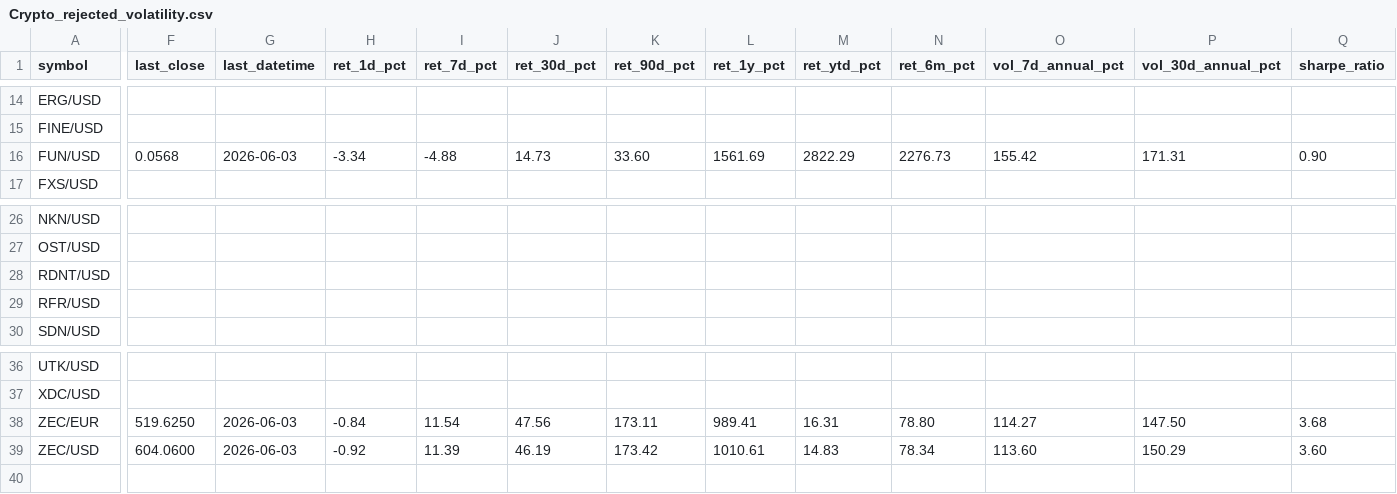
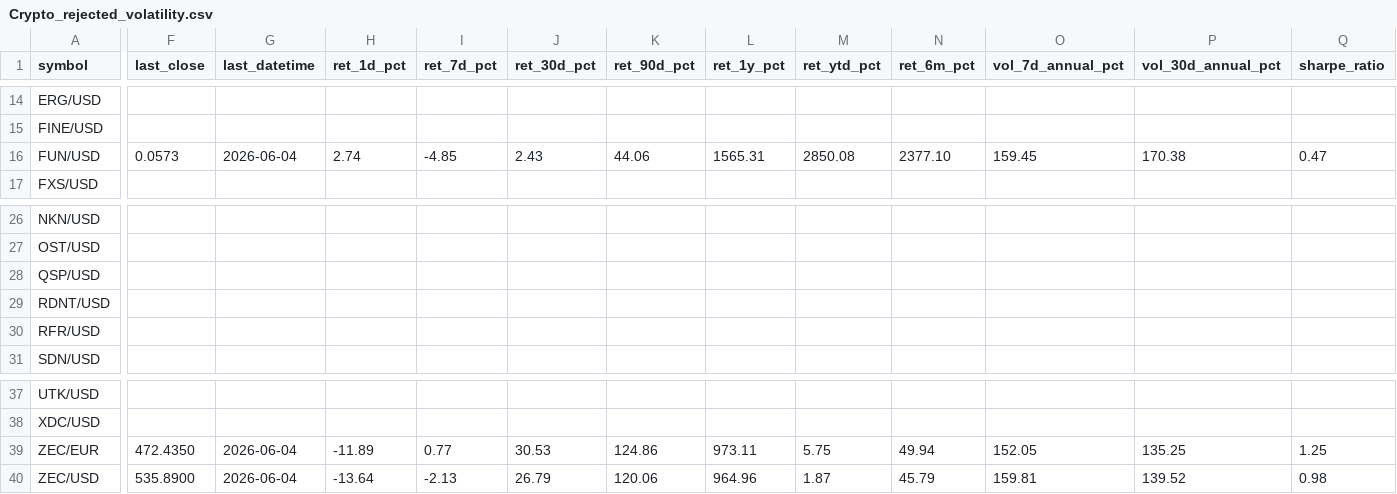
Before and after one commit to Bencode92/stock-analysis-platform, a CSV file: data/filtered/Crypto_rejected_volatility.csv, drawn as a sheet; only a part is shown, gaps mark what is left out; addresses are those after the commit; rows hold the shown columns only; the diff covers the shown part only; the diff names each change by its address in the sheet, - before the commit and + after, or states it on an @@ line.

```diff
--- a/data/filtered/Crypto_rejected_volatility.csv
+++ b/data/filtered/Crypto_rejected_volatility.csv
-F16 (last_close): 0.0568
+F16 (last_close): 0.0573
-G16 (last_datetime): 2026-06-03
+G16 (last_datetime): 2026-06-04
-H16 (ret_1d_pct): -3.34
+H16 (ret_1d_pct): 2.74
-I16 (ret_7d_pct): -4.88
+I16 (ret_7d_pct): -4.85
-J16 (ret_30d_pct): 14.73
+J16 (ret_30d_pct): 2.43
-K16 (ret_90d_pct): 33.60
+K16 (ret_90d_pct): 44.06
-L16 (ret_1y_pct): 1561.69
+L16 (ret_1y_pct): 1565.31
-M16 (ret_ytd_pct): 2822.29
+M16 (ret_ytd_pct): 2850.08
-N16 (ret_6m_pct): 2276.73
+N16 (ret_6m_pct): 2377.10
-O16 (vol_7d_annual_pct): 155.42
+O16 (vol_7d_annual_pct): 159.45
-P16 (vol_30d_annual_pct): 171.31
+P16 (vol_30d_annual_pct): 170.38
-Q16 (sharpe_ratio): 0.90
+Q16 (sharpe_ratio): 0.47
+row 28: QSP/USD
-F39 (last_close): 519.6250
+F39 (last_close): 472.4350
-G39:G40 (last_datetime): 2026-06-03
+G39:G40 (last_datetime): 2026-06-04
-H39 (ret_1d_pct): -0.84
+H39 (ret_1d_pct): -11.89
-I39 (ret_7d_pct): 11.54
+I39 (ret_7d_pct): 0.77
-J39 (ret_30d_pct): 47.56
+J39 (ret_30d_pct): 30.53
-K39 (ret_90d_pct): 173.11
+K39 (ret_90d_pct): 124.86
-L39 (ret_1y_pct): 989.41
+L39 (ret_1y_pct): 973.11
-M39 (ret_ytd_pct): 16.31
+M39 (ret_ytd_pct): 5.75
-N39 (ret_6m_pct): 78.80
+N39 (ret_6m_pct): 49.94
-O39 (vol_7d_annual_pct): 114.27
+O39 (vol_7d_annual_pct): 152.05
-P39 (vol_30d_annual_pct): 147.50
+P39 (vol_30d_annual_pct): 135.25
-Q39 (sharpe_ratio): 3.68
+Q39 (sharpe_ratio): 1.25
-F40 (last_close): 604.0600
+F40 (last_close): 535.8900
-H40 (ret_1d_pct): -0.92
+H40 (ret_1d_pct): -13.64
-I40 (ret_7d_pct): 11.39
+I40 (ret_7d_pct): -2.13
-J40 (ret_30d_pct): 46.19
+J40 (ret_30d_pct): 26.79
-K40 (ret_90d_pct): 173.42
+K40 (ret_90d_pct): 120.06
-L40 (ret_1y_pct): 1010.61
+L40 (ret_1y_pct): 964.96
-M40 (ret_ytd_pct): 14.83
+M40 (ret_ytd_pct): 1.87
-N40 (ret_6m_pct): 78.34
+N40 (ret_6m_pct): 45.79
-O40 (vol_7d_annual_pct): 113.60
+O40 (vol_7d_annual_pct): 159.81
-P40 (vol_30d_annual_pct): 150.29
+P40 (vol_30d_annual_pct): 139.52
-Q40 (sharpe_ratio): 3.60
+Q40 (sharpe_ratio): 0.98
```
Also changed, not shown: 12 edited cells elsewhere in this file, data/filtered/Crypto_filtered_volatility.csv, data/filtered/Top10_momentum.csv, 3 other files.
